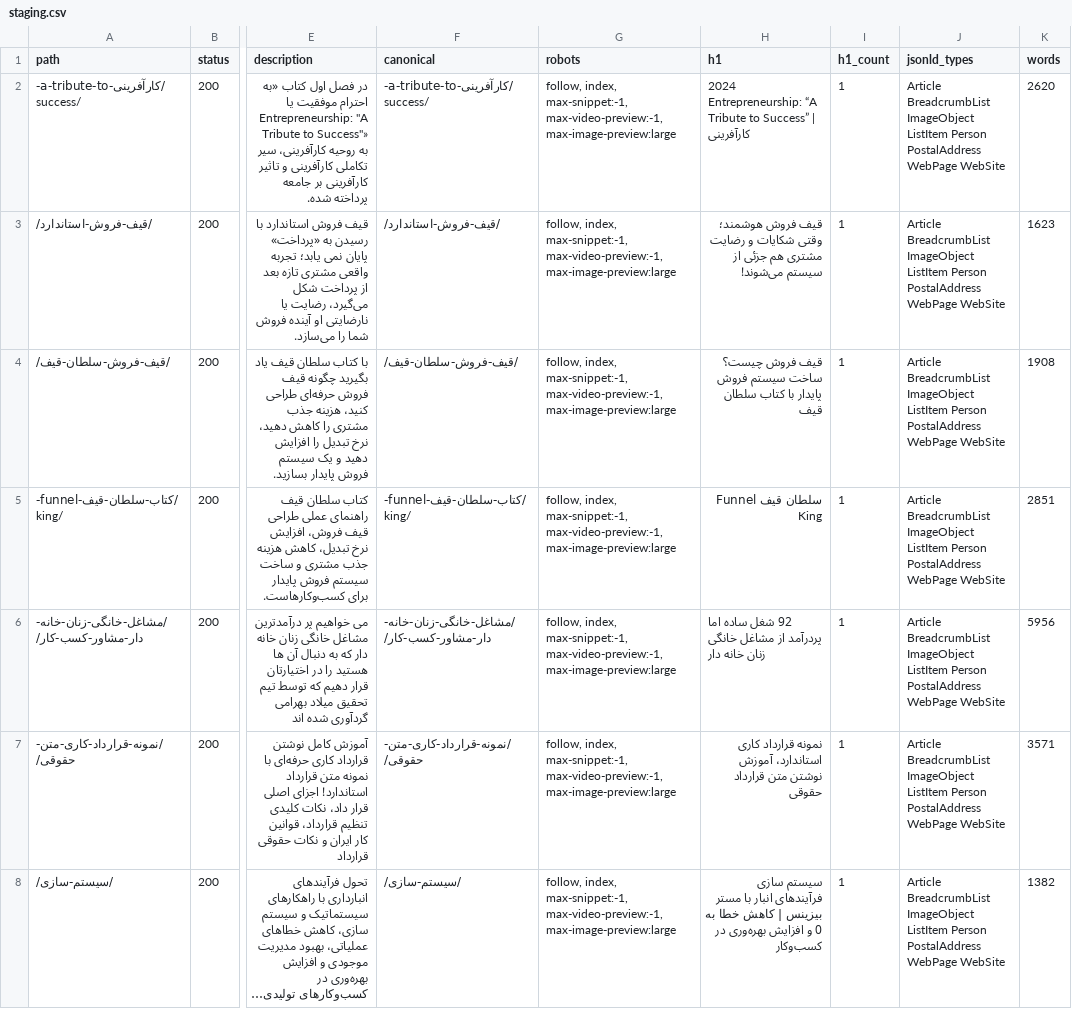
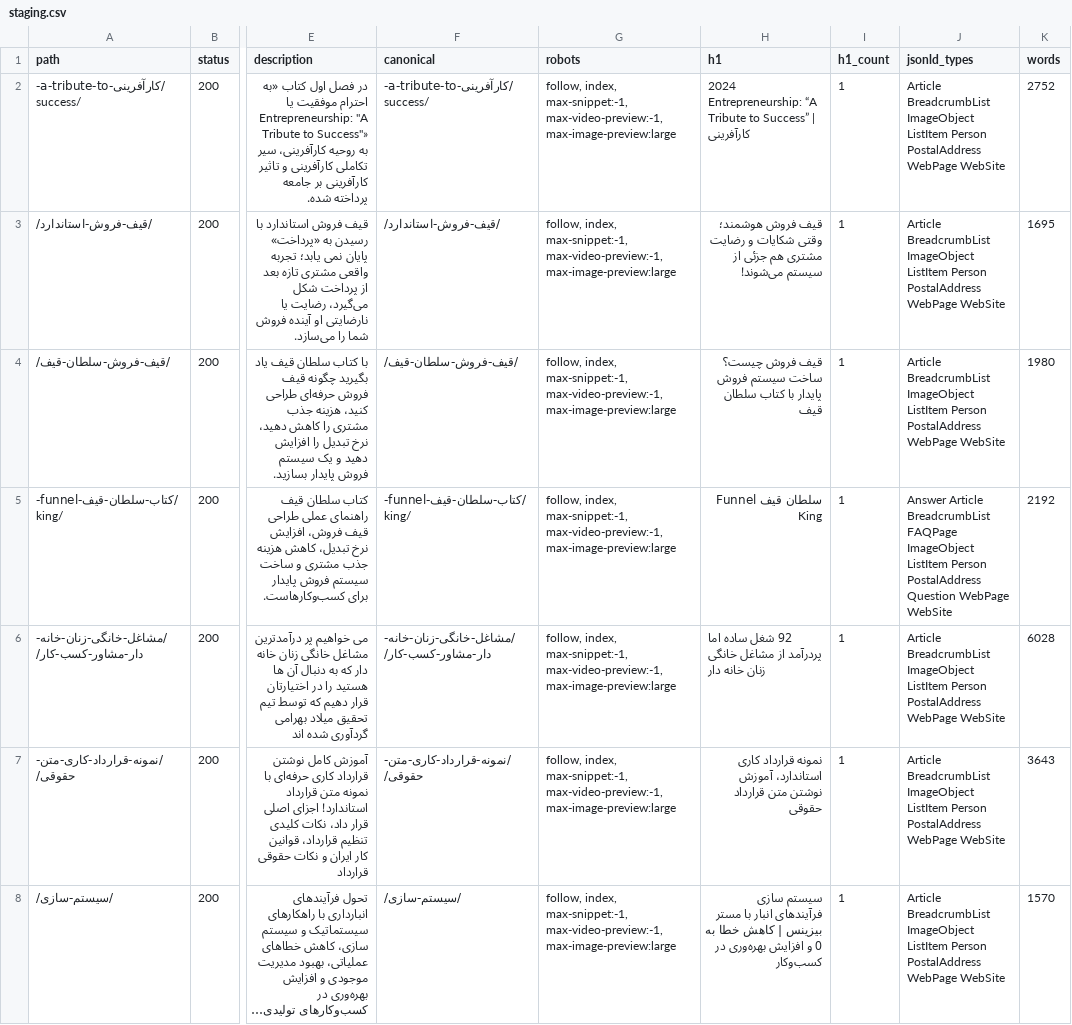
Before and after one commit to milad13711/thisismbahrami, a CSV file: docs/staging.csv, drawn as a sheet; only a part is shown, gaps mark what is left out; long unchanged cells end in …; the diff covers the shown part only; the diff names each change by its address in the sheet, - before the commit and + after, or states it on an @@ line.

Commit message:
SEO/GEO audit: fix duplicated/stale schema entity (old address + keyword-stuffed name in Rank Math Local SEO + a per-page Person schema block left over from before migration), refresh homepage title/description per migration-plan decision; live snapshot 52/52 pass

```diff
--- a/docs/staging.csv
+++ b/docs/staging.csv
-K2 (words): 2620
+K2 (words): 2752
-K3 (words): 1623
+K3 (words): 1695
-K4 (words): 1908
+K4 (words): 1980
-J5 (jsonld_types): Article BreadcrumbList ImageObject ListItem Person PostalAddress WebPage WebSite
+J5 (jsonld_types): Answer Article BreadcrumbList FAQPage ImageObject ListItem Person PostalAddress Question WebPage WebSite
-K5 (words): 2851
+K5 (words): 2192
-K6 (words): 5956
+K6 (words): 6028
-K7 (words): 3571
+K7 (words): 3643
-K8 (words): 1382
+K8 (words): 1570
```
Also changed, not shown: 69 edited cells elsewhere in this file, docs/live-after.csv.
